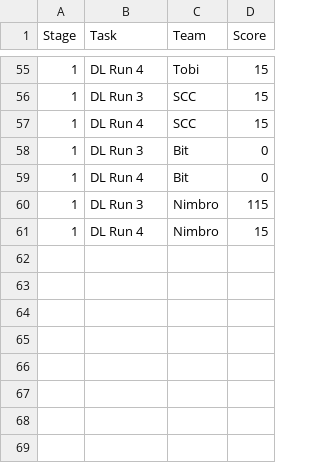
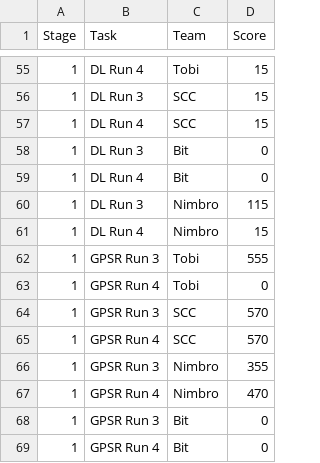
Before and after one commit to RoboCupAtHome/GermanOpen2026, a CSV file: scores.csv, drawn as a sheet; only a part is shown, gaps mark what is left out; the diff names each change by its address in the sheet, - before the commit and + after, or states it on an @@ line.

Commit message:
Update scores.csv

```diff
--- a/scores.csv
+++ b/scores.csv
+row 62: 1 | GPSR Run 3 | Tobi | 555
+row 63: 1 | GPSR Run 4 | Tobi | 0
+row 64: 1 | GPSR Run 3 | SCC | 570
+row 65: 1 | GPSR Run 4 | SCC | 570
+row 66: 1 | GPSR Run 3 | Nimbro | 355
+row 67: 1 | GPSR Run 4 | Nimbro | 470
+row 68: 1 | GPSR Run 3 | Bit | 0
+row 69: 1 | GPSR Run 4 | Bit | 0
```
